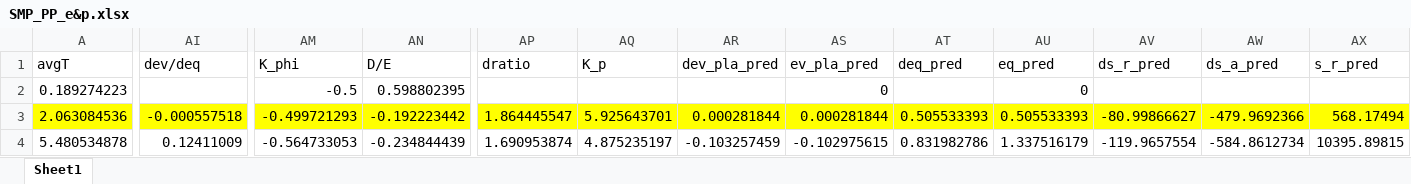
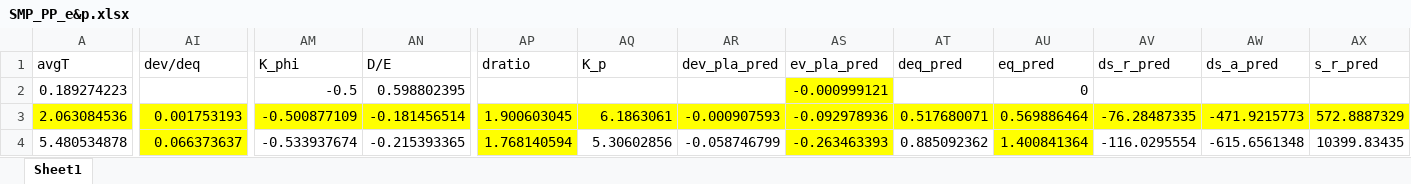
Before and after one commit to chyalexcheng/GWS, an Excel workbook: SMP_PP_e&p.xlsx, sheet Sheet1, drawn as a sheet; only a part is shown, gaps mark what is left out; values as stored, in another font and other column widths than the file's, no borders; charts and pictures not drawn; the diff covers the shown part only; the diff names each change by its address in the sheet, - before the commit and + after, or states it on an @@ line.

```diff
--- a/SMP_PP_e&p.xlsx (sheet Sheet1)
+++ b/SMP_PP_e&p.xlsx (sheet Sheet1)
-AS2 (ev_pla_pred): 0
+AS2 (ev_pla_pred): -0.000999121
-AS2 fill: none
+AS2 fill: #FFFF00
-AI3 (dev/deq): -0.000557518
+AI3 (dev/deq): 0.001753193
-AM3 (K_phi): -0.499721293
+AM3 (K_phi): -0.500877109
-AN3 (D/E): -0.192223442
+AN3 (D/E): -0.181456514
-AP3 (dratio): 1.864445547
+AP3 (dratio): 1.900603045
-AQ3 (K_p): 5.925643701
+AQ3 (K_p): 6.1863061
-AR3 (dev_pla_pred): 0.000281844
+AR3 (dev_pla_pred): -0.000907593
-AS3 (ev_pla_pred): 0.000281844
+AS3 (ev_pla_pred): -0.092978936
-AT3 (deq_pred): 0.505533393
+AT3 (deq_pred): 0.517680071
-AU3 (eq_pred): 0.505533393
+AU3 (eq_pred): 0.569886464
-AV3 (ds_r_pred): -80.99866627
+AV3 (ds_r_pred): -76.28487335
-AW3 (ds_a_pred): -479.9692366
+AW3 (ds_a_pred): -471.9215773
-AX3 (s_r_pred): 568.17494
+AX3 (s_r_pred): 572.8887329
-AI4 (dev/deq): 0.12411009
+AI4 (dev/deq): 0.066373637
-AI4 fill: none
+AI4 fill: #FFFF00
-AM4 (K_phi): -0.564733053
+AM4 (K_phi): -0.533937674
-AN4 (D/E): -0.234844439
+AN4 (D/E): -0.215393365
-AP4 (dratio): 1.690953874
+AP4 (dratio): 1.768140594
-AP4 fill: none
+AP4 fill: #FFFF00
-AQ4 (K_p): 4.875235197
+AQ4 (K_p): 5.30602856
-AR4 (dev_pla_pred): -0.103257459
+AR4 (dev_pla_pred): -0.058746799
-AS4 (ev_pla_pred): -0.102975615
+AS4 (ev_pla_pred): -0.263463393
-AS4 fill: none
+AS4 fill: #FFFF00
-AT4 (deq_pred): 0.831982786
+AT4 (deq_pred): 0.885092362
-AU4 (eq_pred): 1.337516179
+AU4 (eq_pred): 1.400841364
-AU4 fill: none
+AU4 fill: #FFFF00
-AV4 (ds_r_pred): -119.9657554
+AV4 (ds_r_pred): -116.0295554
-AW4 (ds_a_pred): -584.8612734
+AW4 (ds_a_pred): -615.6561348
-AX4 (s_r_pred): 10395.89815
+AX4 (s_r_pred): 10399.83435
```
Also changed, not shown: 184 edited cells and cell formats elsewhere in this sheet, charts or pictures, SDLs.xlsx, SMP_0.5PP.xlsx, 4 other files.
